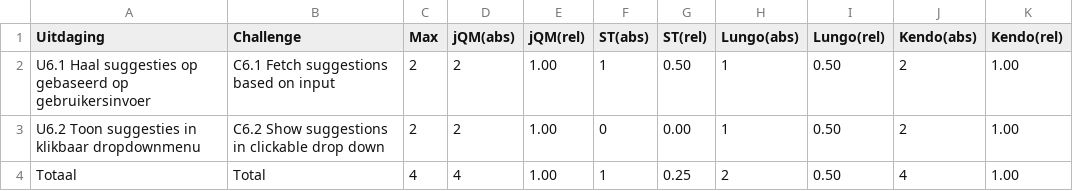
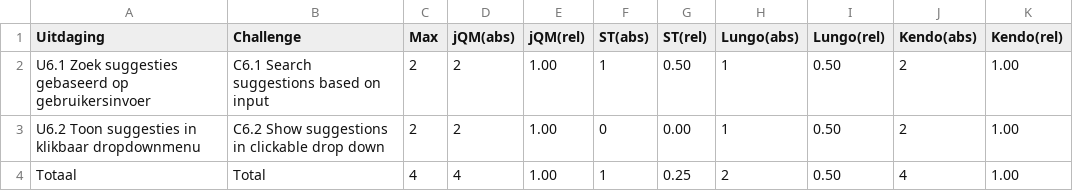
Before and after one commit to sandervanloock/HTMobieL, a CSV file: Masterproef/tabellen/gebruik/autoaanvullen.csv, drawn as a sheet.

```diff
--- a/Masterproef/tabellen/gebruik/autoaanvullen.csv
+++ b/Masterproef/tabellen/gebruik/autoaanvullen.csv
@@ -1,3 +1,3 @@
 Uitdaging,Challenge,Max,jQM(abs),jQM(rel),ST(abs),ST(rel),Lungo(abs),Lungo(rel),Kendo(abs),Kendo(rel)
-U6.1 Haal suggesties op gebaseerd op gebruikersinvoer,C6.1 Fetch suggestions based on input,2,2,1.00,1,0.50,1,0.50,2,1.00
+U6.1 Zoek suggesties gebaseerd op gebruikersinvoer,C6.1 Search suggestions based on input,2,2,1.00,1,0.50,1,0.50,2,1.00
 U6.2 Toon suggesties in klikbaar dropdownmenu,C6.2 Show suggestions in clickable drop down,2,2,1.00,0,0.00,1,0.50,2,1.00
```
Also changed, not shown: Masterproef/tabellen/gebruik.csv, Masterproef/tabellen/gebruik/validatie.csv, 15 other files.
